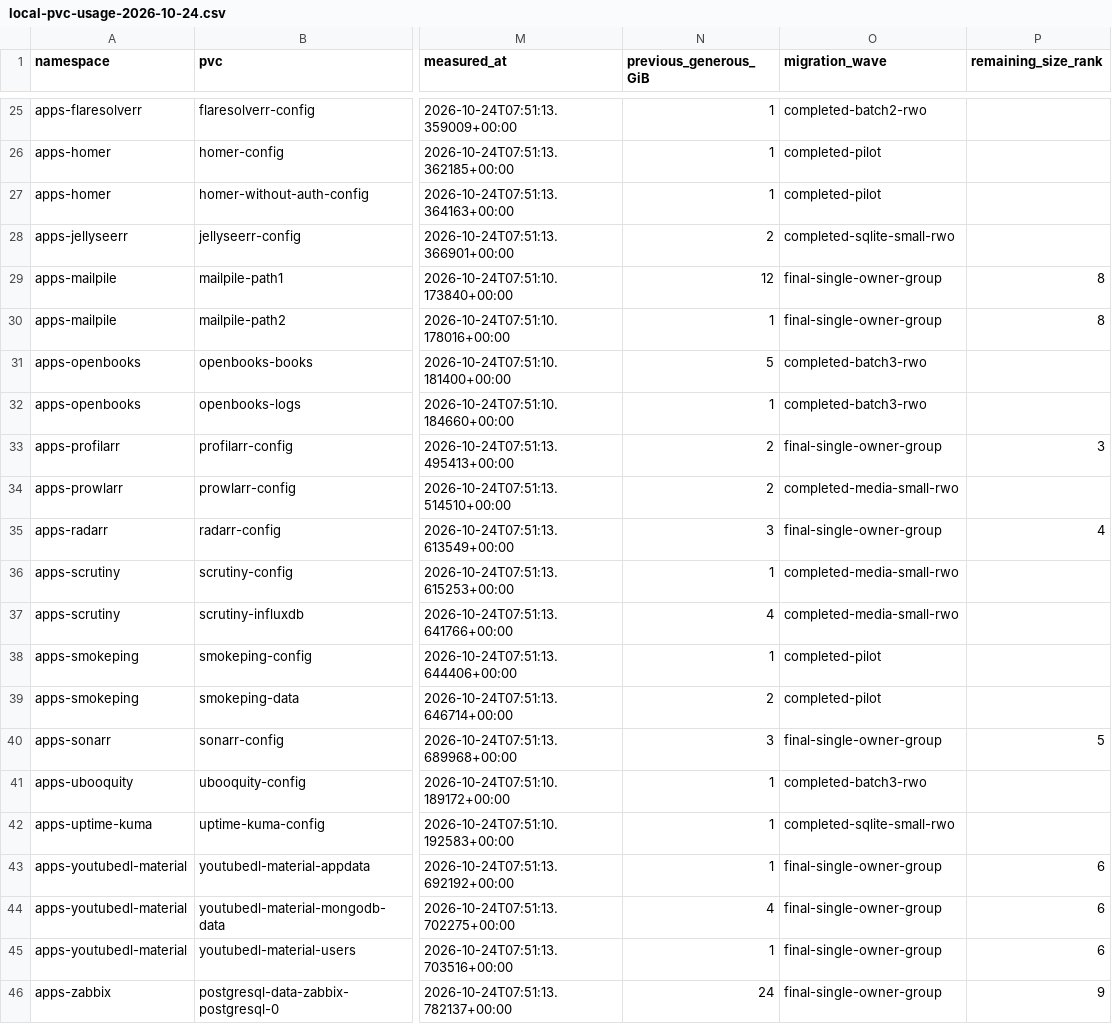
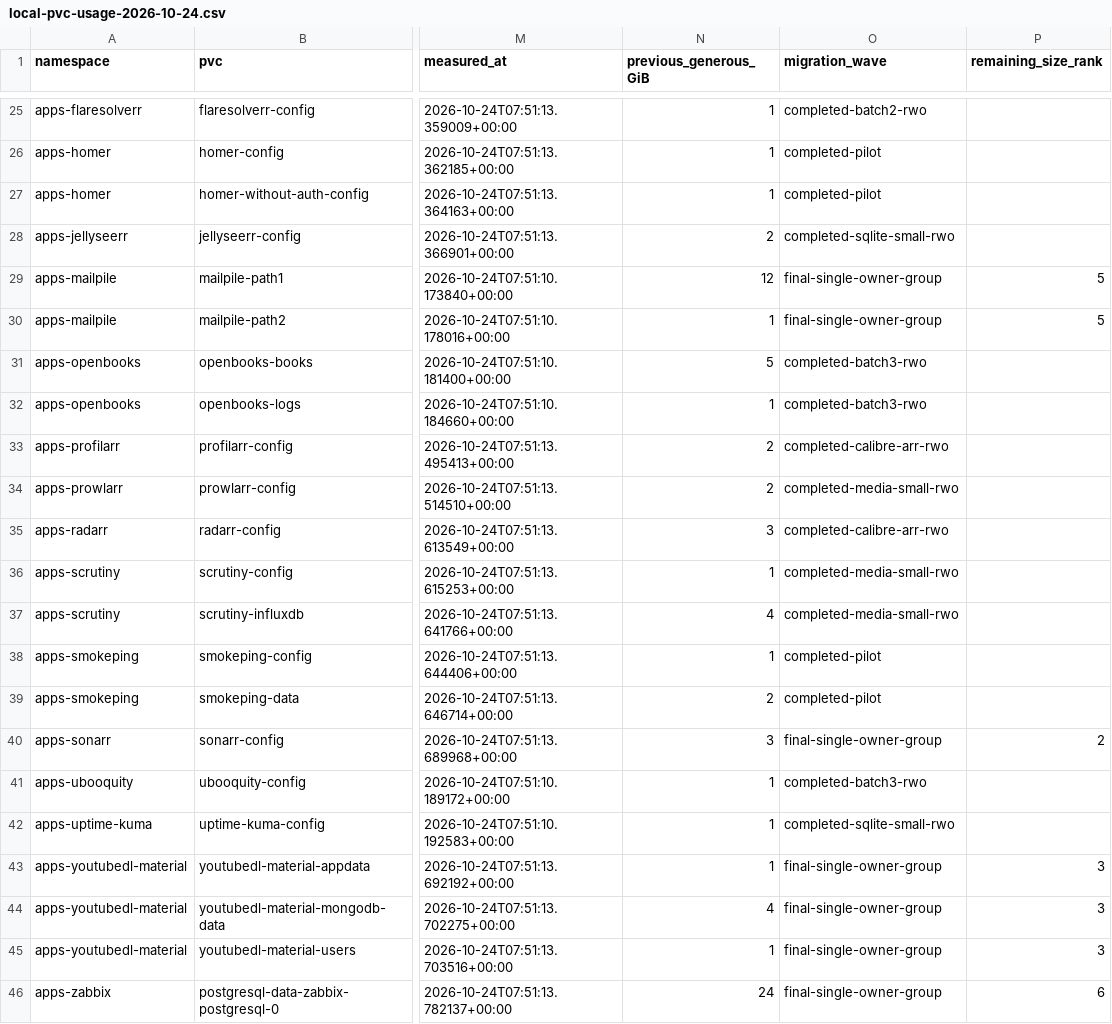
Before and after one commit to bnowakow/bash_configs, a CSV file: rancher/longhorn/local-pvc-usage-2026-10-24.csv, drawn as a sheet; only a part is shown, gaps mark what is left out; the diff covers the shown part only; the diff names each change by its address in the sheet, - before the commit and + after, or states it on an @@ line.

Commit message:
Migrate Calibre, Kavita, Profilarr and Radarr storage to Longhorn Add RWO claims, coordinated placement and verified migration tooling. Document migration results and update storage capacity and priorities.

```diff
--- a/rancher/longhorn/local-pvc-usage-2026-10-24.csv
+++ b/rancher/longhorn/local-pvc-usage-2026-10-24.csv
-P29:P30 (remaining_size_rank): 8
+P29:P30 (remaining_size_rank): 5
-O33 (migration_wave): final-single-owner-group
+O33 (migration_wave): completed-calibre-arr-rwo
-P33 (remaining_size_rank): 3
+P33 (remaining_size_rank): (empty)
-O35 (migration_wave): final-single-owner-group
+O35 (migration_wave): completed-calibre-arr-rwo
-P35 (remaining_size_rank): 4
+P35 (remaining_size_rank): (empty)
-P40 (remaining_size_rank): 5
+P40 (remaining_size_rank): 2
-P43:P45 (remaining_size_rank): 6
+P43:P45 (remaining_size_rank): 3
-P46 (remaining_size_rank): 9
+P46 (remaining_size_rank): 6
```
Also changed, not shown: 16 edited cells elsewhere in this file, 29 other files.
